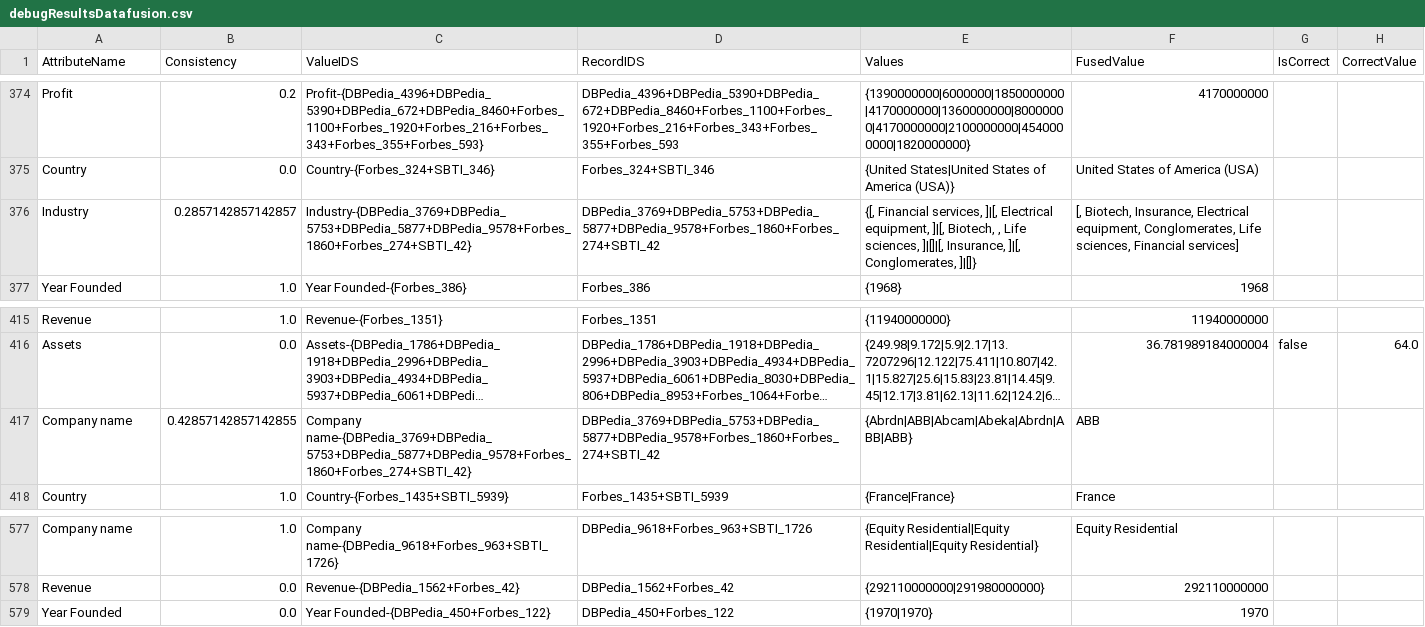
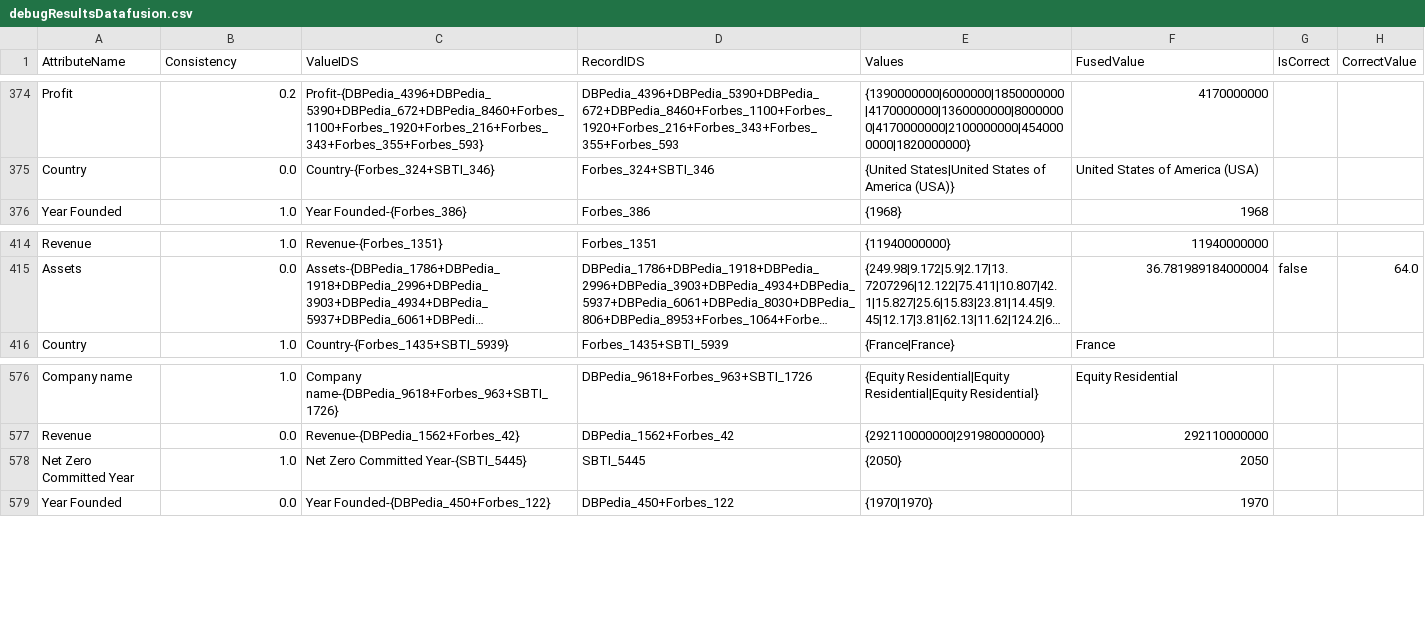
Before and after one commit to StayFN/WebDataIntegrationProj, a CSV file: Java/DataFusion/data/output/debugResultsDatafusion.csv, drawn as a sheet; only a part is shown, gaps mark what is left out; long unchanged cells end in …; removed rows and columns are numbered as before the commit, all else as after; the diff covers the shown part only; the diff names each change by its address in the sheet, - before the commit and + after, or states it on an @@ line.

```diff
--- a/Java/DataFusion/data/output/debugResultsDatafusion.csv
+++ b/Java/DataFusion/data/output/debugResultsDatafusion.csv
-row 376: Industry | 0.2857142857142857 | Industry-{DBPedia_3769+DBPedia_5753+DBPedia_5877+DBPedia_9578+Forbes_1860+Forbes_274+SBTI_42} | DBPedia_3769+DBPedia_5753+DBPedia_5877+DBPedia_9578+Forbes_1860+Forbes_274+SBTI_42 | {[, Financial services, ]|[, Electrical equipment, ]|[, Biotech, , Life sciences, ]|[]|[, Insurance, ]|[, Conglomerates, ]|[]} | [, Biotech, Insurance, Electrical equipment, Conglomerates, Life sciences, Financial services]
-row 417: Company name | 0.42857142857142855 | Company name-{DBPedia_3769+DBPedia_5753+DBPedia_5877+DBPedia_9578+Forbes_1860+Forbes_274+SBTI_42} | DBPedia_3769+DBPedia_5753+DBPedia_5877+DBPedia_9578+Forbes_1860+Forbes_274+SBTI_42 | {Abrdn|ABB|Abcam|Abeka|Abrdn|ABB|ABB} | ABB
+row 578: Net Zero Committed Year | 1.0 | Net Zero Committed Year-{SBTI_5445} | SBTI_5445 | {2050} | 2050
```
Also changed, not shown: 3 added rows and 2 removed rows elsewhere in this file, Java/DataFusion/data/output/debugResultsDatafusion_recordLevel.csv, 6 other files.
